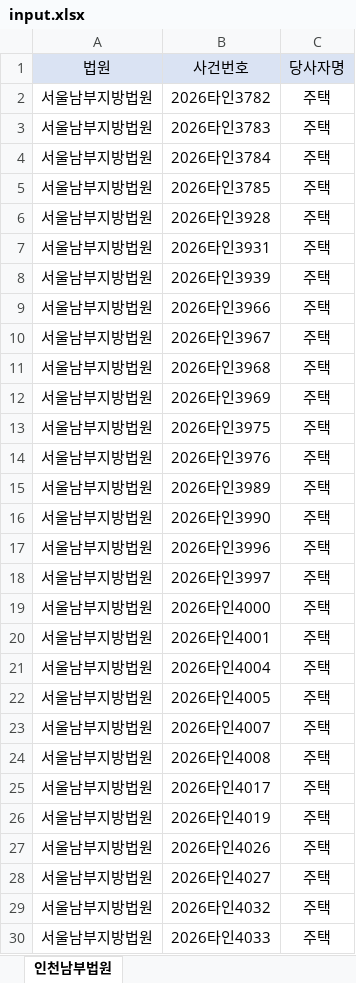
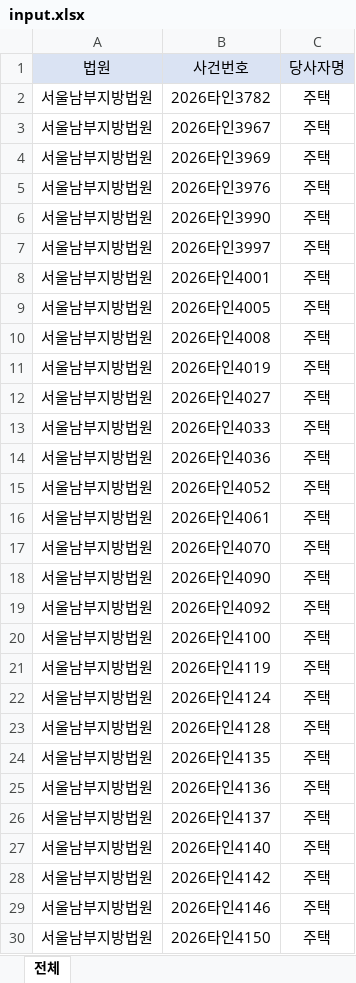
Before and after one commit to newwonwoo/sellingpoint, an Excel workbook: court-search/input.xlsx, sheet 전체, drawn as a sheet; only a part is shown; the shorter side is filled out with more unchanged rows; values as stored, in another font and other column widths than the file's, no borders; removed rows and columns are numbered as before the commit, all else as after; the diff covers the shown part only; the diff names each change by its address in the sheet, - before the commit and + after, or states it on an @@ line.

Commit message:
사건조회 입력파일 업데이트 (2026. 10. 19. 오후 2:49:10)

```diff
--- a/court-search/input.xlsx (sheet 전체)
+++ b/court-search/input.xlsx (sheet 전체)
-sheet tab: 인천남부법원
+sheet tab: 전체
-row 3: 서울남부지방법원 | 2026타인3783 | 주택
-row 4: 서울남부지방법원 | 2026타인3784 | 주택
-row 5: 서울남부지방법원 | 2026타인3785 | 주택
-row 6: 서울남부지방법원 | 2026타인3928 | 주택
-row 7: 서울남부지방법원 | 2026타인3931 | 주택
-row 8: 서울남부지방법원 | 2026타인3939 | 주택
-row 9: 서울남부지방법원 | 2026타인3966 | 주택
-row 11: 서울남부지방법원 | 2026타인3968 | 주택
-row 13: 서울남부지방법원 | 2026타인3975 | 주택
-row 15: 서울남부지방법원 | 2026타인3989 | 주택
-row 17: 서울남부지방법원 | 2026타인3996 | 주택
-row 19: 서울남부지방법원 | 2026타인4000 | 주택
-row 21: 서울남부지방법원 | 2026타인4004 | 주택
-row 23: 서울남부지방법원 | 2026타인4007 | 주택
-row 25: 서울남부지방법원 | 2026타인4017 | 주택
-row 27: 서울남부지방법원 | 2026타인4026 | 주택
-row 29: 서울남부지방법원 | 2026타인4032 | 주택
```
Also changed, not shown: 35 added rows, 49 removed rows and 2 edited cells elsewhere in this sheet.
